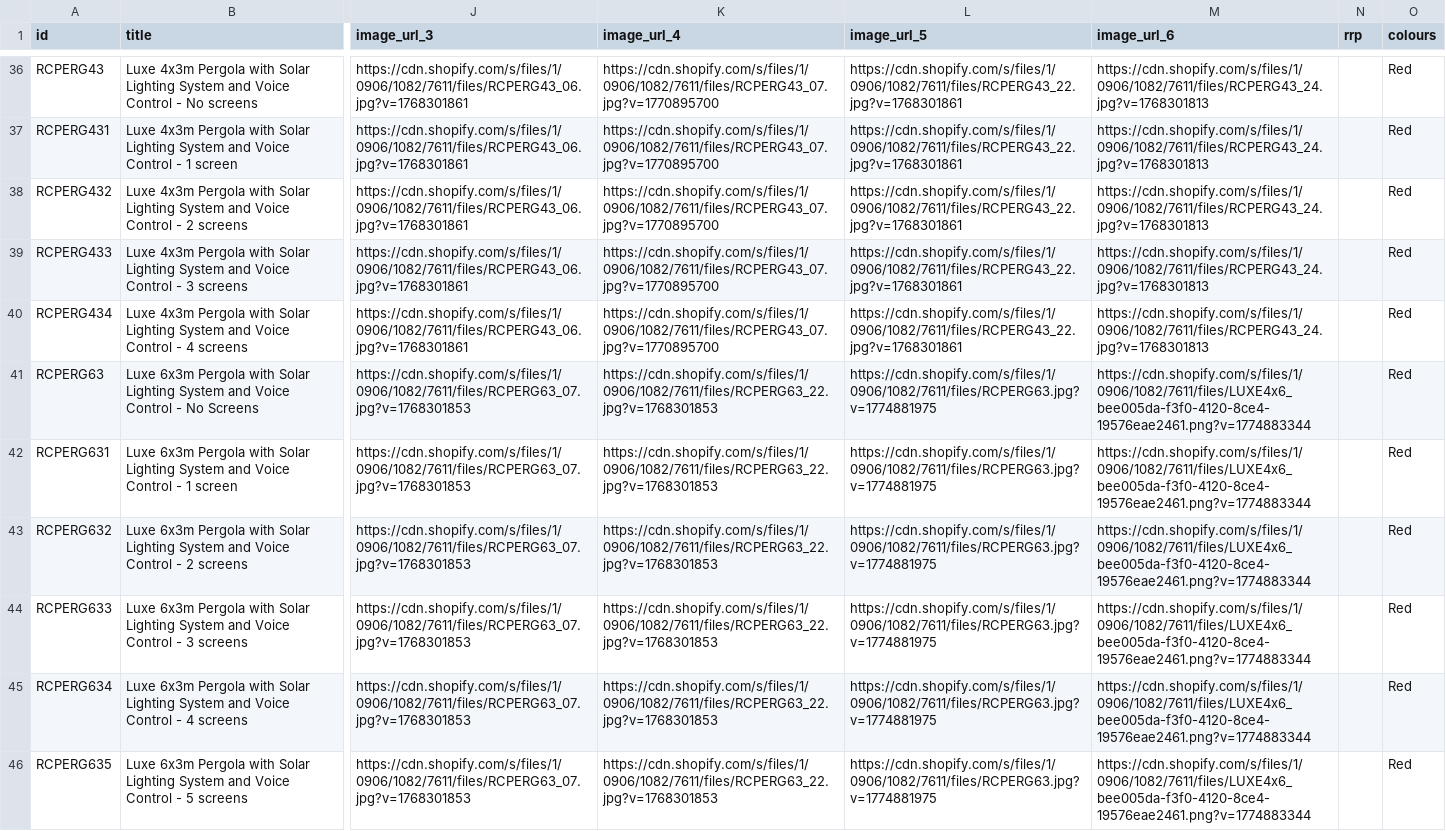
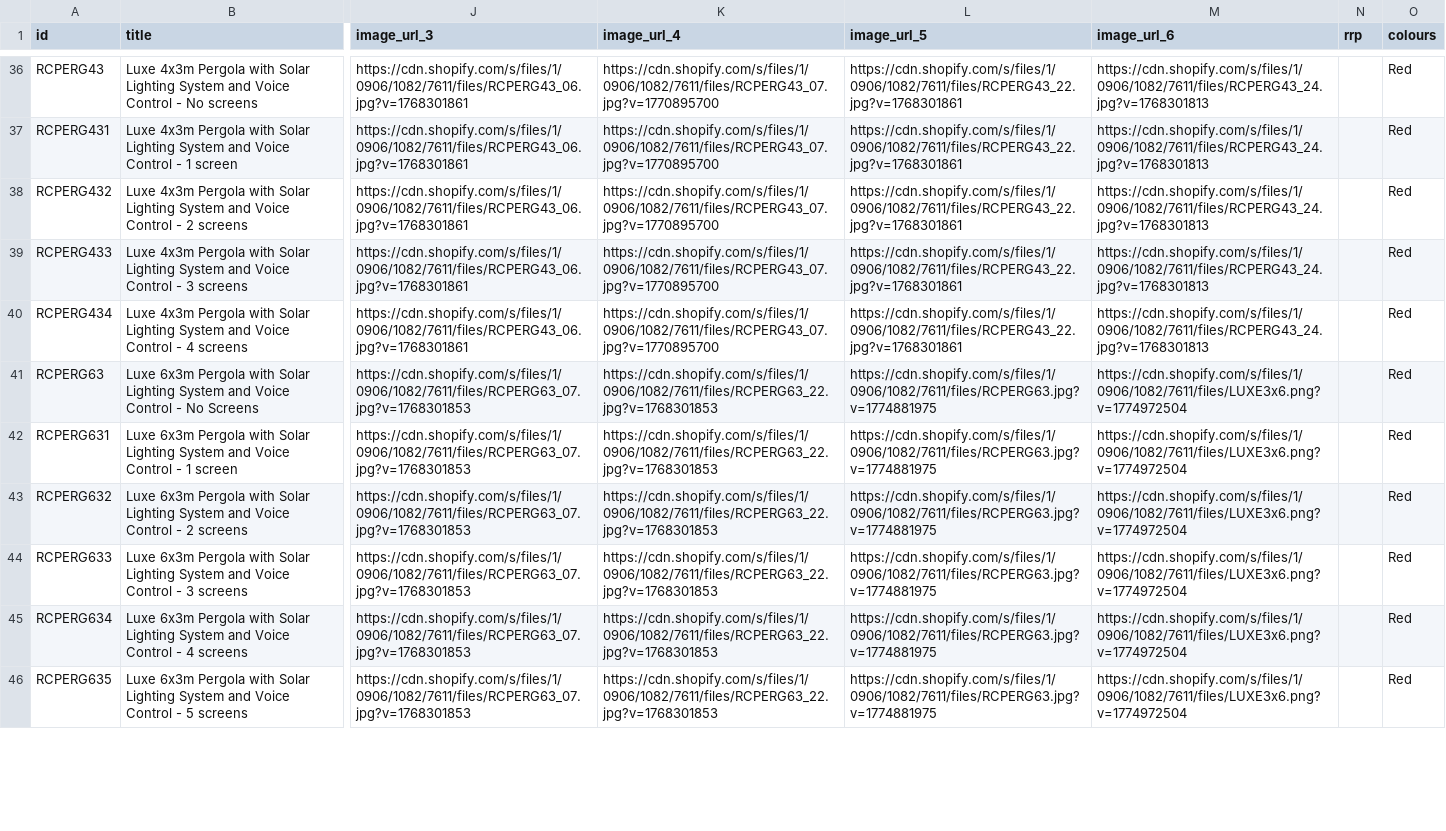
Before and after one commit to Royalcraft1990/Royalcraftproductfeed, a CSV file: ufurnish_feed.csv, drawn as a sheet; only a part is shown, gaps mark what is left out; the diff covers the shown part only; the diff names each change by its address in the sheet, - before the commit and + after, or states it on an @@ line.

```diff
--- a/ufurnish_feed.csv
+++ b/ufurnish_feed.csv
-M41:M46 (image_url_6): https://cdn.shopify.com/s/files/1/0906/1082/7611/files/LUXE4x6_bee005da-f3f0-4120-8ce4-19576eae2461.png?v=1774883344
+M41:M46 (image_url_6): https://cdn.shopify.com/s/files/1/0906/1082/7611/files/LUXE3x6.png?v=1774972504
```
Also changed, not shown: 1 removed row and 7 edited cells elsewhere in this file.
